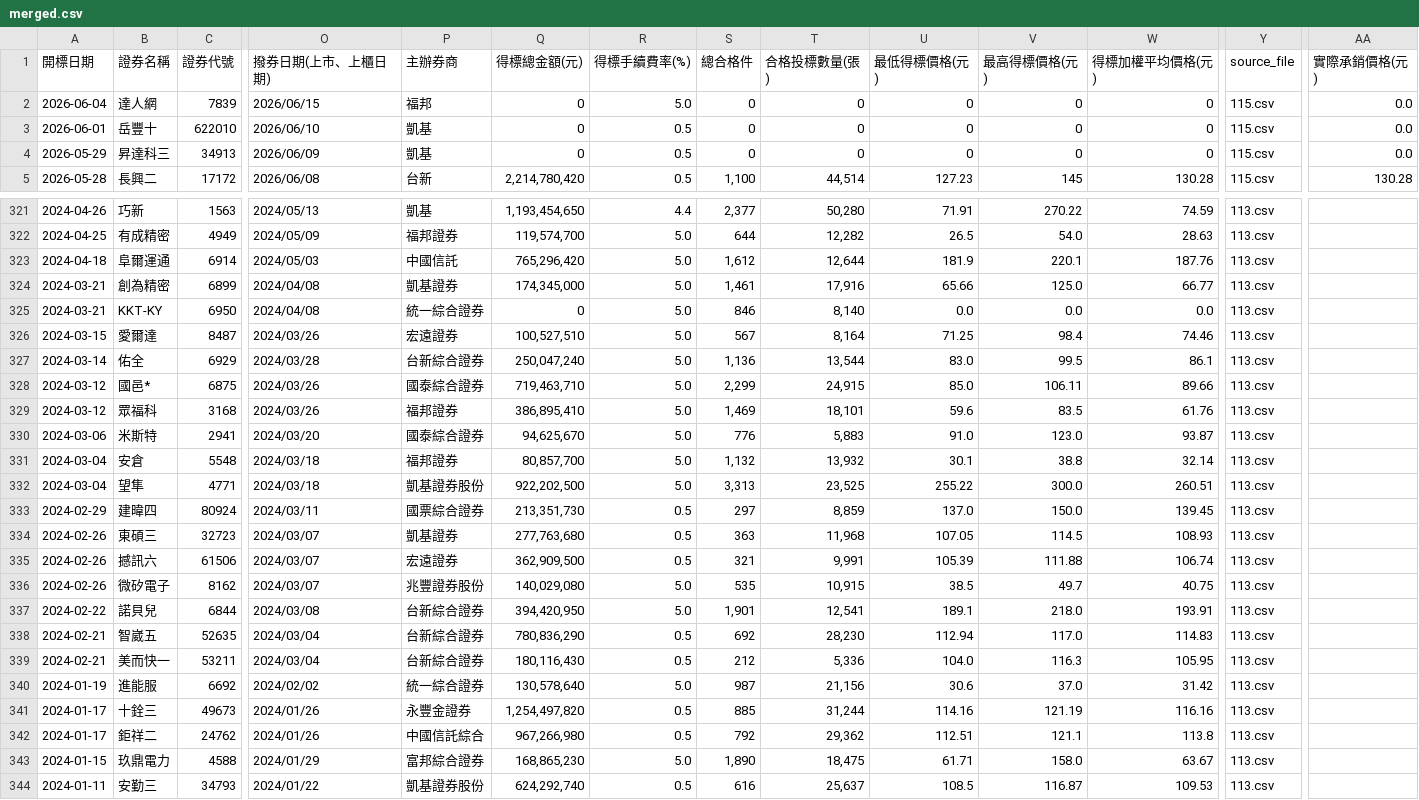
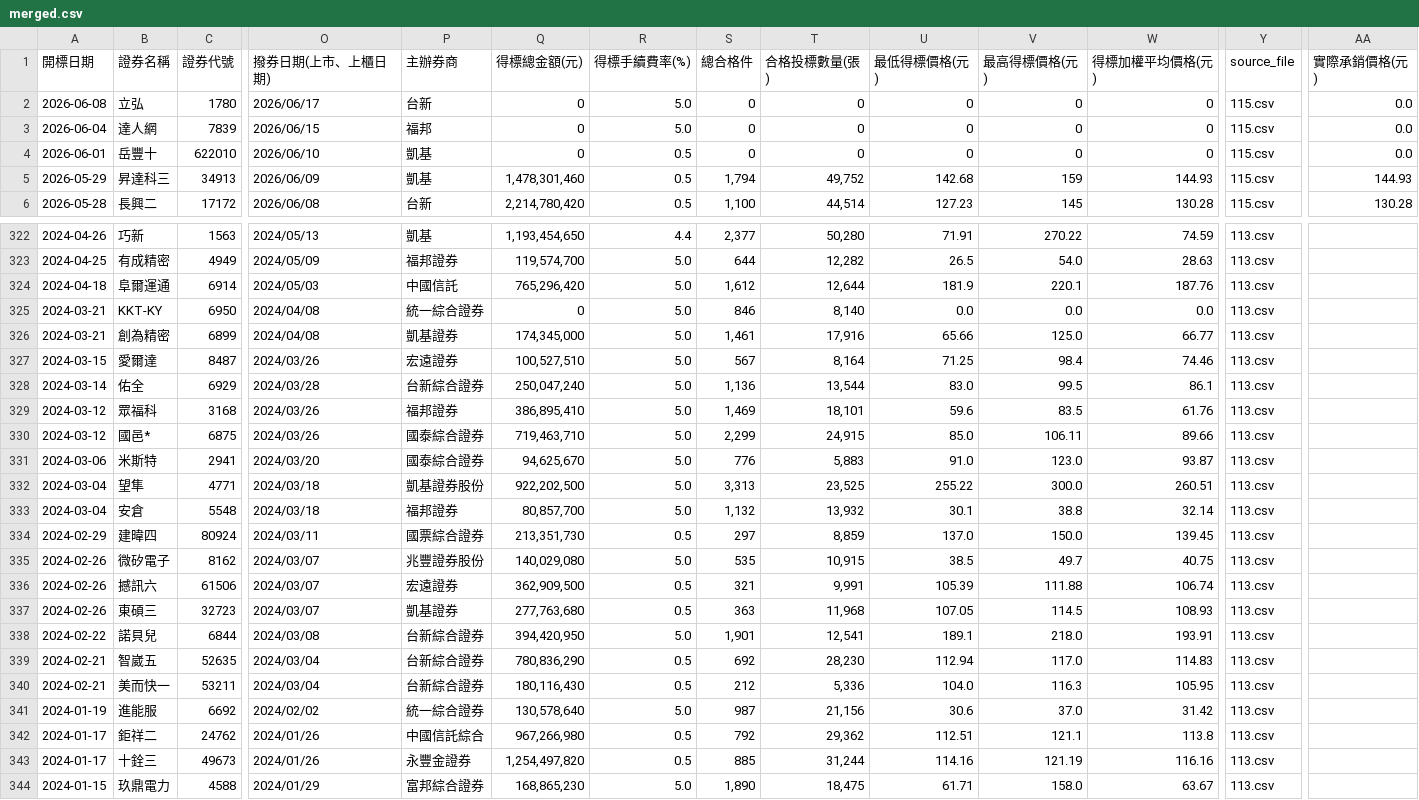
Before and after one commit to Aryido/auction, a CSV file: years/final/merged.csv, drawn as a sheet; only a part is shown, gaps mark what is left out; the shorter side is filled out with more unchanged rows; addresses are those after the commit; rows hold the shown columns only; the diff covers the shown part only; the diff names each change by its address in the sheet, - before the commit and + after, or states it on an @@ line.

```diff
--- a/years/final/merged.csv
+++ b/years/final/merged.csv
+row 2: 2026-06-08 | 立弘 | 1780 | 2026/06/17 | 台新 | 0 | 5.0 | 0 | 0 | 0 | 0 | 0 | 115.csv | 0.0
-Q5 (得標總金額(元)): 0
+Q5 (得標總金額(元)): 1,478,301,460
-S5 (總合格件): 0
+S5 (總合格件): 1,794
-T5 (合格投標數量(張)): 0
+T5 (合格投標數量(張)): 49,752
-U5 (最低得標價格(元)): 0
+U5 (最低得標價格(元)): 142.68
-V5 (最高得標價格(元)): 0
+V5 (最高得標價格(元)): 159
-W5 (得標加權平均價格(元)): 0
+W5 (得標加權平均價格(元)): 144.93
-AA5 (實際承銷價格(元)): 0.0
+AA5 (實際承銷價格(元)): 144.93
@@ row 336 moved to row 335: 2024-02-26 @@
@@ row 335 moved to row 336: 2024-02-26 @@
```
Also changed, not shown: 22 moved rows elsewhere in this file, years/115.csv.
